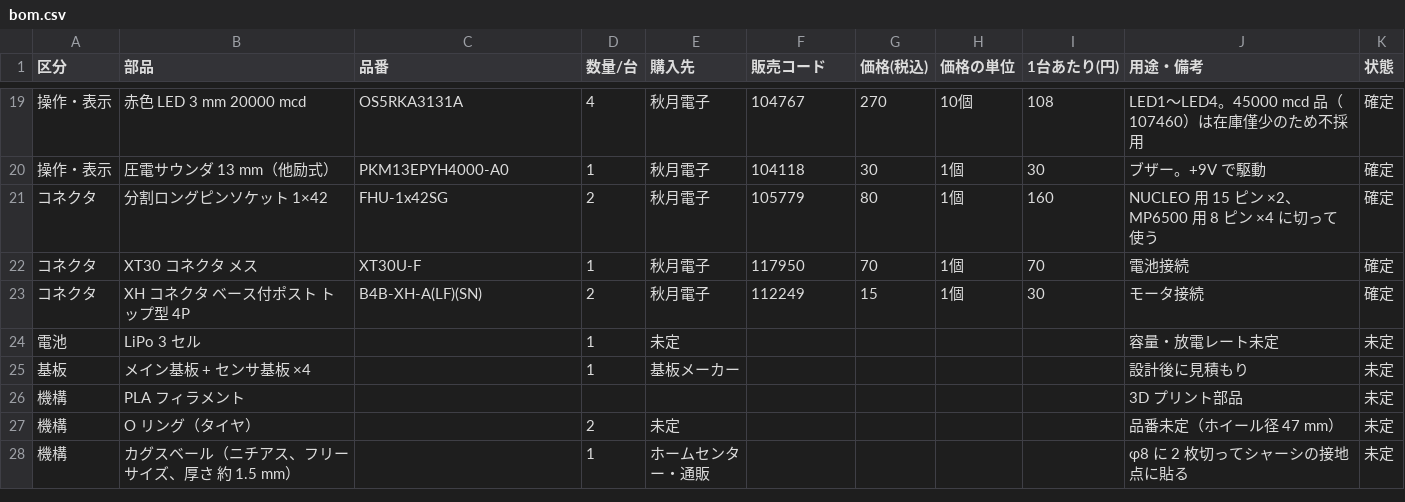
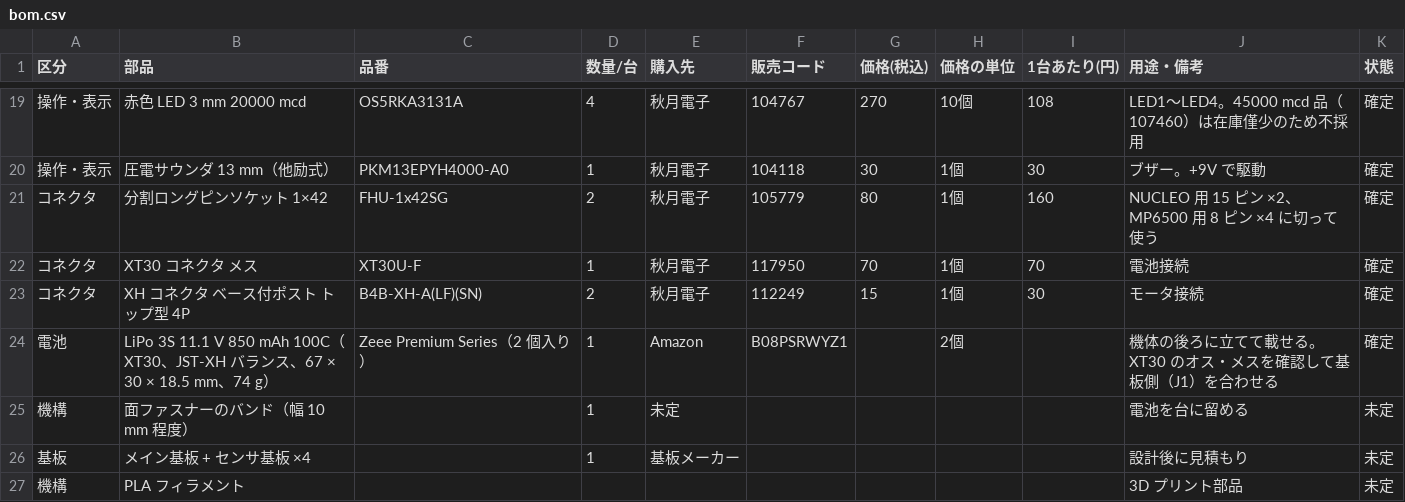
Before and after one commit to Tokoro0917/Mice-Standard, a CSV file: hardware/production/bom.csv, drawn as a sheet; only a part is shown, gaps mark what is left out; the shorter side is filled out with more unchanged rows.

```diff
--- a/hardware/production/bom.csv
+++ b/hardware/production/bom.csv
@@ -23,3 +23,4 @@
 コネクタ,XH コネクタ ベース付ポスト トップ型 4P,B4B-XH-A(LF)(SN),2,秋月電子,112249,15,1個,30,モータ接続,確定
-電池,LiPo 3 セル,,1,未定,,,,,容量・放電レート未定,未定
+電池,LiPo 3S 11.1 V 850 mAh 100C（XT30、JST-XH バランス、67 × 30 × 18.5 mm、74 g）,Zeee Premium Series（2 個入り）,1,Amazon,B08PSRWYZ1,,2個,,機体の後ろに立てて載せる。XT30 のオス・メスを確認して基板側（J1）を合わせる,確定
+機構,面ファスナーのバンド（幅 10 mm 程度）,,1,未定,,,,,電池を台に留める,未定
 基板,メイン基板 + センサ基板 ×4,,1,基板メーカー,,,,,設計後に見積もり,未定
```
Also changed, not shown: 11 other files.
